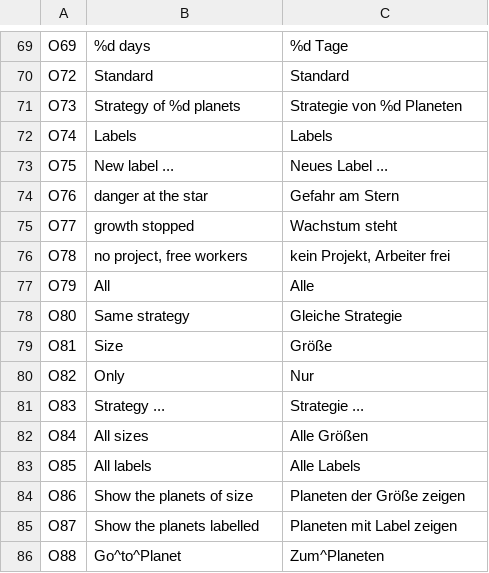
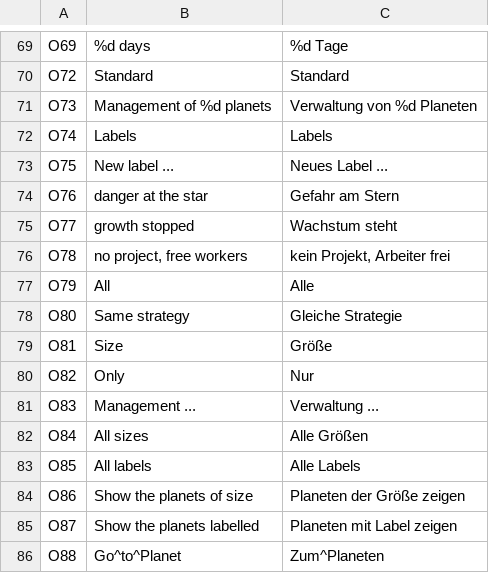
Before and after one commit to seinengel885/OpenAscendance, a TSV file: src/lang/de/openascendance.tsv, drawn as a sheet; only a part is shown, gaps mark what is left out.

```diff
--- a/src/lang/de/openascendance.tsv
+++ b/src/lang/de/openascendance.tsv
@@ -70,3 +70,3 @@ O69	%d days	%d Tage
 O72	Standard	Standard
-O73	Strategy of %d planets	Strategie von %d Planeten
+O73	Management of %d planets	Verwaltung von %d Planeten
 O74	Labels	Labels
@@ -80,3 +80,3 @@ O81	Size	Größe
 O82	Only	Nur
-O83	Strategy ...	Strategie ...
+O83	Management ...	Verwaltung ...
 O84	All sizes	Alle Größen
```
Also changed, not shown: 7 other files.
